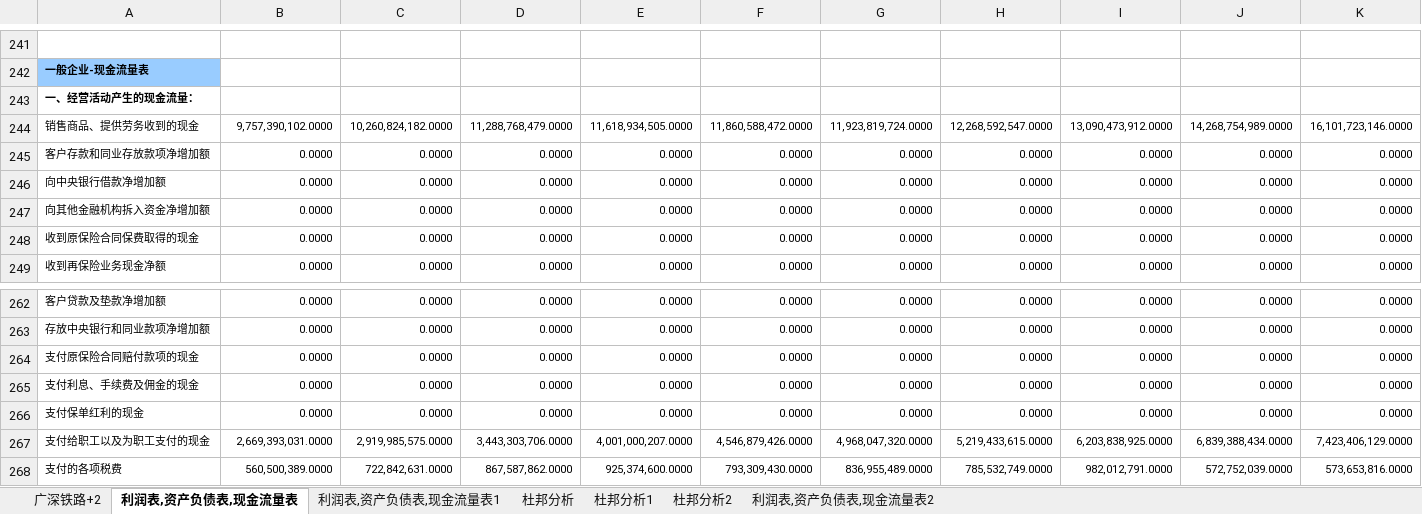
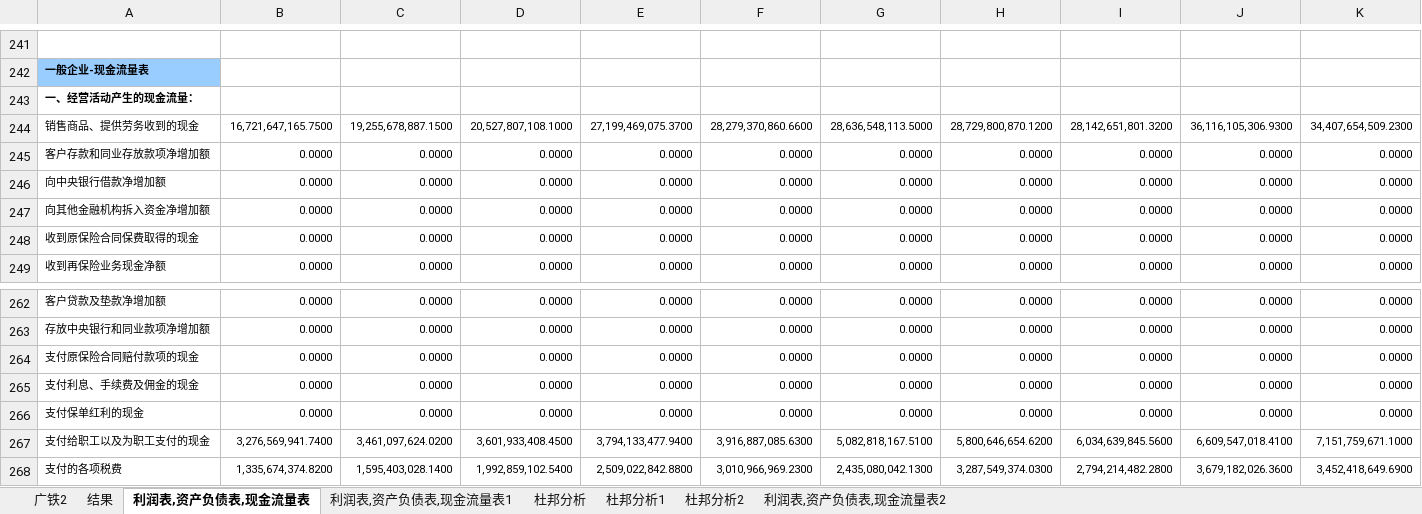
Before and after one commit to mxw2/stackDataDeal, an Excel workbook: deal_with_data/many.xlsx, sheet 利润表,资产负债表,现金流量表, drawn as a sheet; only a part is shown, gaps mark what is left out; values as stored, in another font and other column widths than the file's, no borders; conditional formats not drawn; the diff covers the shown part only; the diff names each change by its address in the sheet, - before the commit and + after, or states it on an @@ line.

```diff
--- a/deal_with_data/many.xlsx (sheet 利润表,资产负债表,现金流量表)
+++ b/deal_with_data/many.xlsx (sheet 利润表,资产负债表,现金流量表)
-sheet tab: 广深铁路+2
+sheet tab: 结果
+sheet tab: 广铁2
-B244: 9,757,390,102.0000
+B244: 16,721,647,165.7500
-C244: 10,260,824,182.0000
+C244: 19,255,678,887.1500
-D244: 11,288,768,479.0000
+D244: 20,527,807,108.1000
-E244: 11,618,934,505.0000
+E244: 27,199,469,075.3700
-F244: 11,860,588,472.0000
+F244: 28,279,370,860.6600
-G244: 11,923,819,724.0000
+G244: 28,636,548,113.5000
-H244: 12,268,592,547.0000
+H244: 28,729,800,870.1200
-I244: 13,090,473,912.0000
+I244: 28,142,651,801.3200
-J244: 14,268,754,989.0000
+J244: 36,116,105,306.9300
-K244: 16,101,723,146.0000
+K244: 34,407,654,509.2300
-B267: 2,669,393,031.0000
+B267: 3,276,569,941.7400
-C267: 2,919,985,575.0000
+C267: 3,461,097,624.0200
-D267: 3,443,303,706.0000
+D267: 3,601,933,408.4500
-E267: 4,001,000,207.0000
+E267: 3,794,133,477.9400
-F267: 4,546,879,426.0000
+F267: 3,916,887,085.6300
-G267: 4,968,047,320.0000
+G267: 5,082,818,167.5100
-H267: 5,219,433,615.0000
+H267: 5,800,646,654.6200
-I267: 6,203,838,925.0000
+I267: 6,034,639,845.5600
-J267: 6,839,388,434.0000
+J267: 6,609,547,018.4100
-K267: 7,423,406,129.0000
+K267: 7,151,759,671.1000
-B268: 560,500,389.0000
+B268: 1,335,674,374.8200
-C268: 722,842,631.0000
+C268: 1,595,403,028.1400
-D268: 867,587,862.0000
+D268: 1,992,859,102.5400
-E268: 925,374,600.0000
+E268: 2,509,022,842.8800
-F268: 793,309,430.0000
+F268: 3,010,966,969.2300
-G268: 836,955,489.0000
+G268: 2,435,080,042.1300
-H268: 785,532,749.0000
+H268: 3,287,549,374.0300
-I268: 982,012,791.0000
+I268: 2,794,214,482.2800
-J268: 572,752,039.0000
+J268: 3,679,182,026.3600
-K268: 573,653,816.0000
+K268: 3,452,418,649.6900
```
Also changed, not shown: 1887 edited cells elsewhere in this sheet, sheet 利润表,资产负债表,现金流量表2, sheet 利润表,资产负债表,现金流量表1, sheet 结果, charts or pictures.
